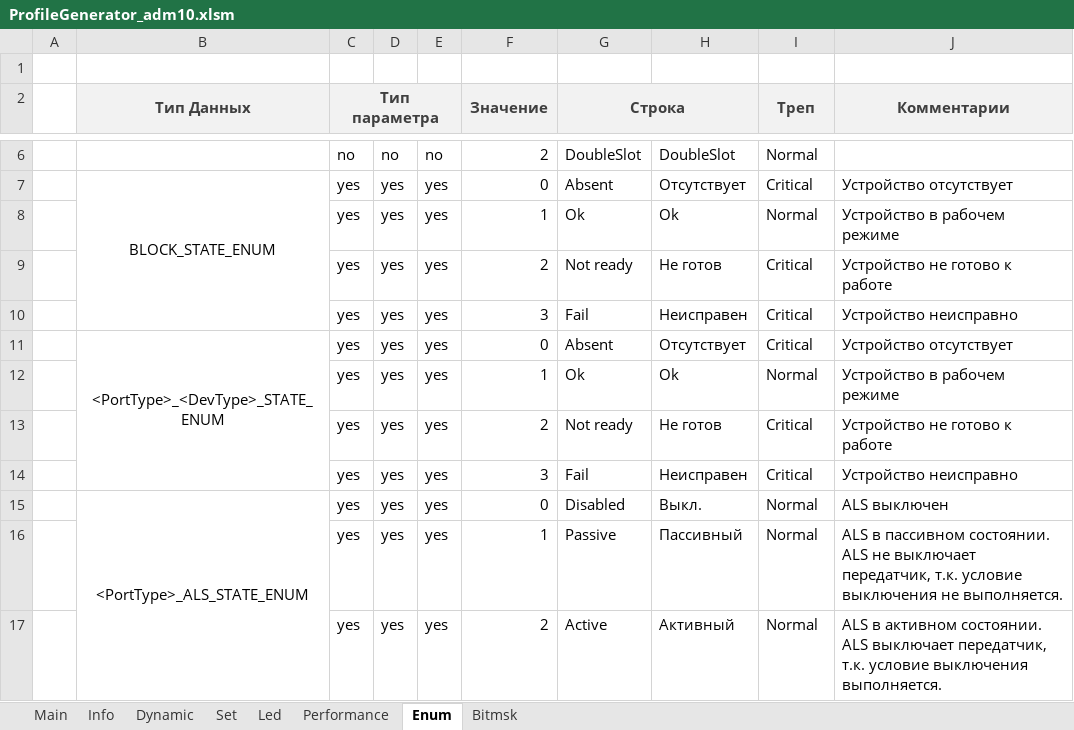
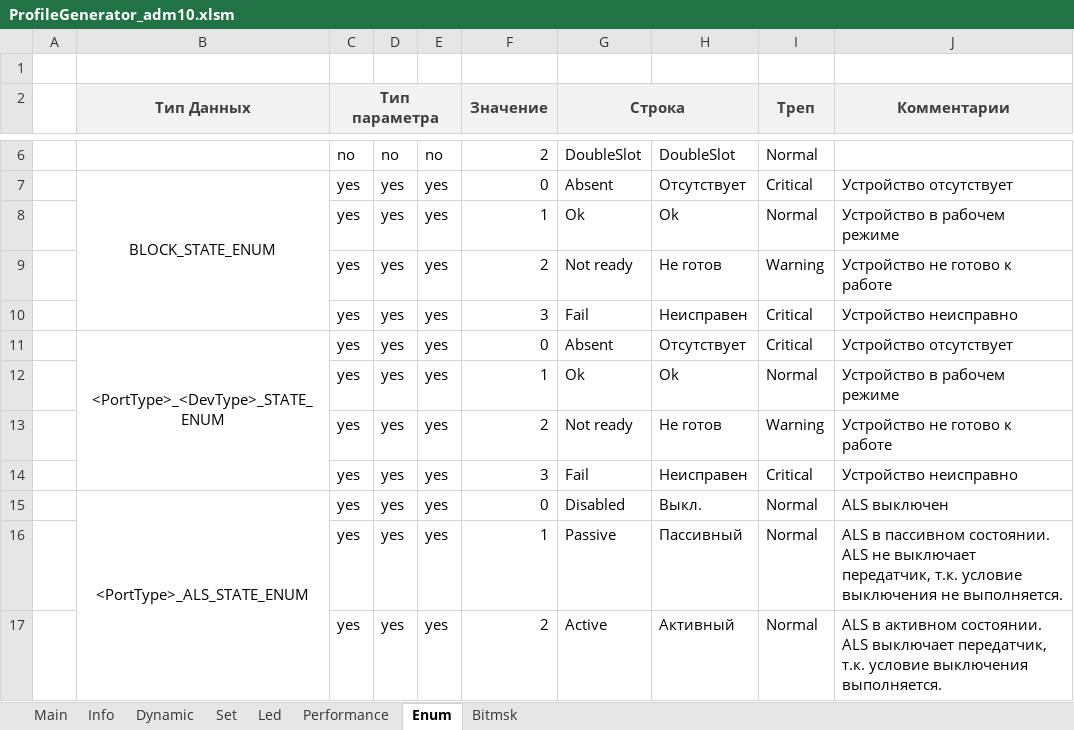
Before and after one commit to dmgzv/adm10_mcu_app, an Excel workbook: Sources/ProfileADM10/ProfileGenerator_adm10.xlsm, sheet Enum, drawn as a sheet; only a part is shown, gaps mark what is left out; values as stored, in another font and other column widths than the file's, no borders; charts and pictures and conditional formats not drawn; the diff names each change by its address in the sheet, - before the commit and + after, or states it on an @@ line.

```diff
--- a/Sources/ProfileADM10/ProfileGenerator_adm10.xlsm (sheet Enum)
+++ b/Sources/ProfileADM10/ProfileGenerator_adm10.xlsm (sheet Enum)
-I9 (Треп): Critical
+I9 (Треп): Warning
-I13 (Треп): Critical
+I13 (Треп): Warning
```
Also changed, not shown: sheet Dynamic, sheet Info, 12 other files.
